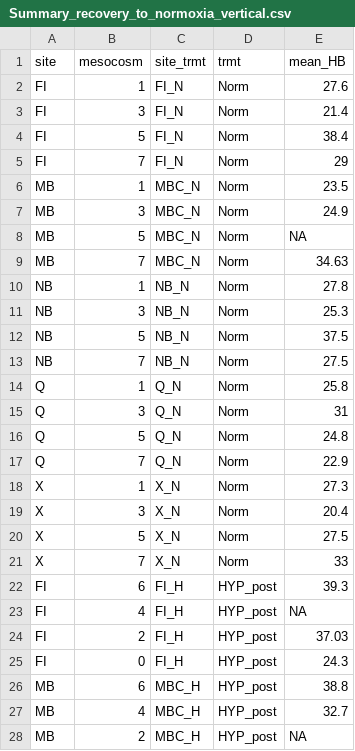
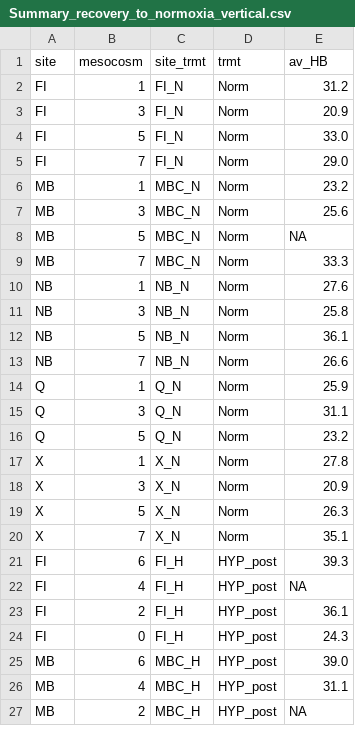
Before and after one commit to SamGurr/Argopecten_heartbeat_rate, a CSV file: RAnalysis/Data/Post_insitu_experiment/Heartbeat_data/SUMMARY/recovery_hb_response/Summary_recovery_to_normoxia_vertical.csv, drawn as a sheet; only a part is shown; the diff covers the shown part only.

```diff
--- a/RAnalysis/Data/Post_insitu_experiment/Heartbeat_data/SUMMARY/recovery_hb_response/Summary_recovery_to_normoxia_vertical.csv
+++ b/RAnalysis/Data/Post_insitu_experiment/Heartbeat_data/SUMMARY/recovery_hb_response/Summary_recovery_to_normoxia_vertical.csv
@@ -1,28 +1,27 @@
-site,mesocosm,site_trmt,trmt,mean_HB
-FI,1,FI_N,Norm,27.6
-FI,3,FI_N,Norm,21.4
-FI,5,FI_N,Norm,38.4
-FI,7,FI_N,Norm,29
-MB,1,MBC_N,Norm,23.5
-MB,3,MBC_N,Norm,24.9
+site,mesocosm,site_trmt,trmt,av_HB
+FI,1,FI_N,Norm,31.2
+FI,3,FI_N,Norm,20.9
+FI,5,FI_N,Norm,33.0
+FI,7,FI_N,Norm,29.0
+MB,1,MBC_N,Norm,23.2
+MB,3,MBC_N,Norm,25.6
 MB,5,MBC_N,Norm,NA
-MB,7,MBC_N,Norm,34.63
-NB,1,NB_N,Norm,27.8
-NB,3,NB_N,Norm,25.3
-NB,5,NB_N,Norm,37.5
-NB,7,NB_N,Norm,27.5
-Q,1,Q_N,Norm,25.8
-Q,3,Q_N,Norm,31
-Q,5,Q_N,Norm,24.8
-Q,7,Q_N,Norm,22.9
-X,1,X_N,Norm,27.3
-X,3,X_N,Norm,20.4
-X,5,X_N,Norm,27.5
-X,7,X_N,Norm,33
+MB,7,MBC_N,Norm,33.3
+NB,1,NB_N,Norm,27.6
+NB,3,NB_N,Norm,25.8
+NB,5,NB_N,Norm,36.1
+NB,7,NB_N,Norm,26.6
+Q,1,Q_N,Norm,25.9
+Q,3,Q_N,Norm,31.1
+Q,5,Q_N,Norm,23.2
+X,1,X_N,Norm,27.8
+X,3,X_N,Norm,20.9
+X,5,X_N,Norm,26.3
+X,7,X_N,Norm,35.1
 FI,6,FI_H,HYP_post,39.3
 FI,4,FI_H,HYP_post,NA
-FI,2,FI_H,HYP_post,37.03
+FI,2,FI_H,HYP_post,36.1
 FI,0,FI_H,HYP_post,24.3
-MB,6,MBC_H,HYP_post,38.8
-MB,4,MBC_H,HYP_post,32.7
+MB,6,MBC_H,HYP_post,39.0
+MB,4,MBC_H,HYP_post,31.1
 MB,2,MBC_H,HYP_post,NA
```
Also changed, not shown: 10 edited cells elsewhere in this file, RAnalysis/Data/Post_insitu_experiment/Heartbeat_data/SUMMARY/initial_hb_response/Summary_initial_hypoxia_exposure_vertical.csv.
